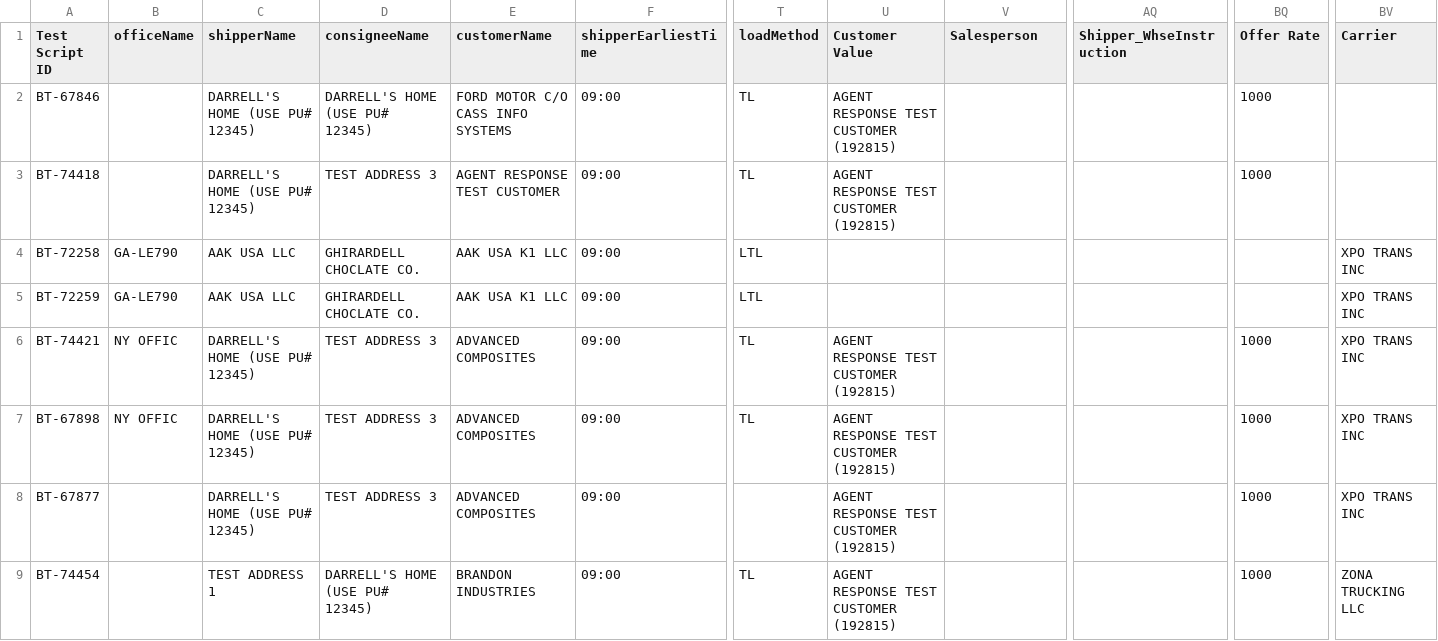
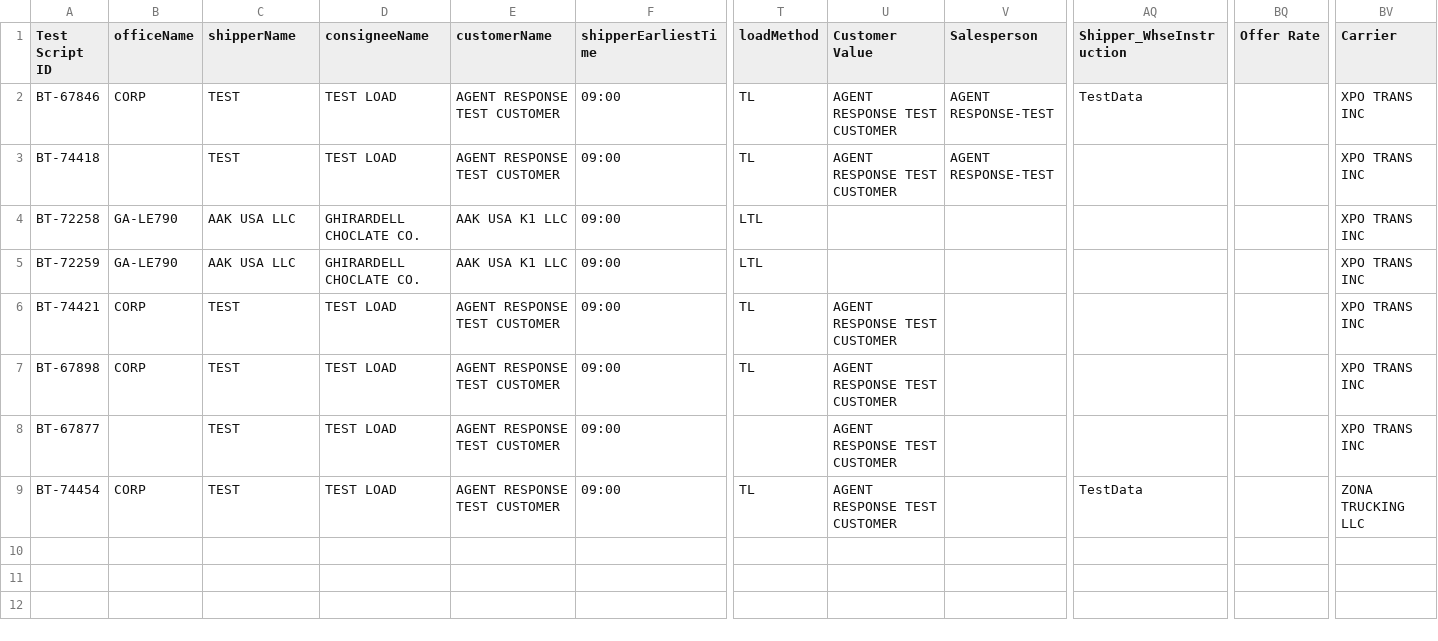
Before and after one commit to ajain-mode/Playwright_Agent, a CSV file: src/data/billingtoggle/billingtoggledata.csv, drawn as a sheet; only a part is shown, gaps mark what is left out; the diff names each change by its address in the sheet, - before the commit and + after, or states it on an @@ line.

```diff
--- a/src/data/billingtoggle/billingtoggledata.csv
+++ b/src/data/billingtoggle/billingtoggledata.csv
-B2 (officeName): (empty)
+B2 (officeName): CORP
-C2:C3 (shipperName): DARRELL'S HOME (USE PU# 12345)
+C2:C3 (shipperName): TEST
-D2 (consigneeName): DARRELL'S HOME (USE PU# 12345)
+D2 (consigneeName): TEST LOAD
-E2 (customerName): FORD MOTOR C/O CASS INFO SYSTEMS
+E2 (customerName): AGENT RESPONSE TEST CUSTOMER
-U2:U3 (Customer Value): AGENT RESPONSE TEST CUSTOMER (192815)
+U2:U3 (Customer Value): AGENT RESPONSE TEST CUSTOMER
-V2:V3 (Salesperson): (empty)
+V2:V3 (Salesperson): AGENT RESPONSE-TEST
-AQ2 (Shipper_WhseInstruction): (empty)
+AQ2 (Shipper_WhseInstruction): TestData
-BQ2:BQ3 (Offer Rate): 1000
+BQ2:BQ3 (Offer Rate): (empty)
-BV2:BV3 (Carrier): (empty)
+BV2:BV3 (Carrier): XPO TRANS INC
-D3 (consigneeName): TEST ADDRESS 3
+D3 (consigneeName): TEST LOAD
-B6:B7 (officeName): NY OFFIC
+B6:B7 (officeName): CORP
-C6:C8 (shipperName): DARRELL'S HOME (USE PU# 12345)
+C6:C8 (shipperName): TEST
-D6:D8 (consigneeName): TEST ADDRESS 3
+D6:D8 (consigneeName): TEST LOAD
-E6:E8 (customerName): ADVANCED COMPOSITES
+E6:E8 (customerName): AGENT RESPONSE TEST CUSTOMER
-U6:U9 (Customer Value): AGENT RESPONSE TEST CUSTOMER (192815)
+U6:U9 (Customer Value): AGENT RESPONSE TEST CUSTOMER
-BQ6:BQ9 (Offer Rate): 1000
+BQ6:BQ9 (Offer Rate): (empty)
-B9 (officeName): (empty)
+B9 (officeName): CORP
-C9 (shipperName): TEST ADDRESS 1
+C9 (shipperName): TEST
-D9 (consigneeName): DARRELL'S HOME (USE PU# 12345)
+D9 (consigneeName): TEST LOAD
-E9 (customerName): BRANDON INDUSTRIES
+E9 (customerName): AGENT RESPONSE TEST CUSTOMER
-AQ9 (Shipper_WhseInstruction): (empty)
+AQ9 (Shipper_WhseInstruction): TestData
```
Also changed, not shown: src/data/dfb/dfbdata.csv, 33 other files.
